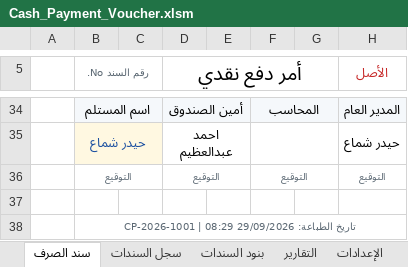
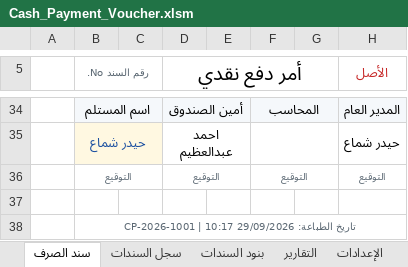
Before and after one commit to ahmed197113/-, an Excel workbook: Cash_Payment_Voucher.xlsm, sheet سند الصرف, drawn as a sheet; only a part is shown, gaps mark what is left out; values as stored, in another font and other column widths than the file's, no borders; conditional formats not drawn; the diff names each change by its address in the sheet, - before the commit and + after, or states it on an @@ line.

```diff
--- a/Cash_Payment_Voucher.xlsm (sheet سند الصرف)
+++ b/Cash_Payment_Voucher.xlsm (sheet سند الصرف)
-B38 (رقم السند No.): …الطباعة: 29/09/2026 08:29 | CP-2026-1001
+B38 (رقم السند No.): …الطباعة: 29/09/2026 10:17 | CP-2026-1001
```
Also changed, not shown: charts or pictures, 2 other files.
